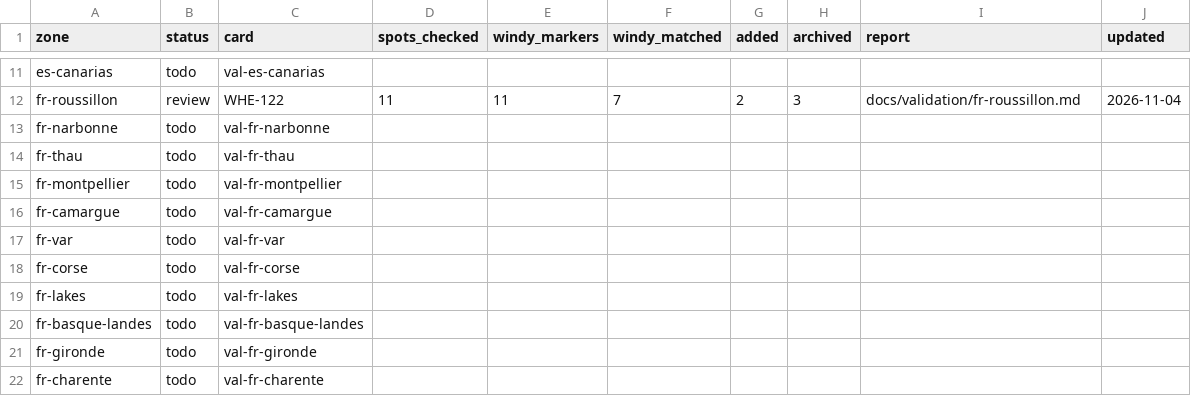
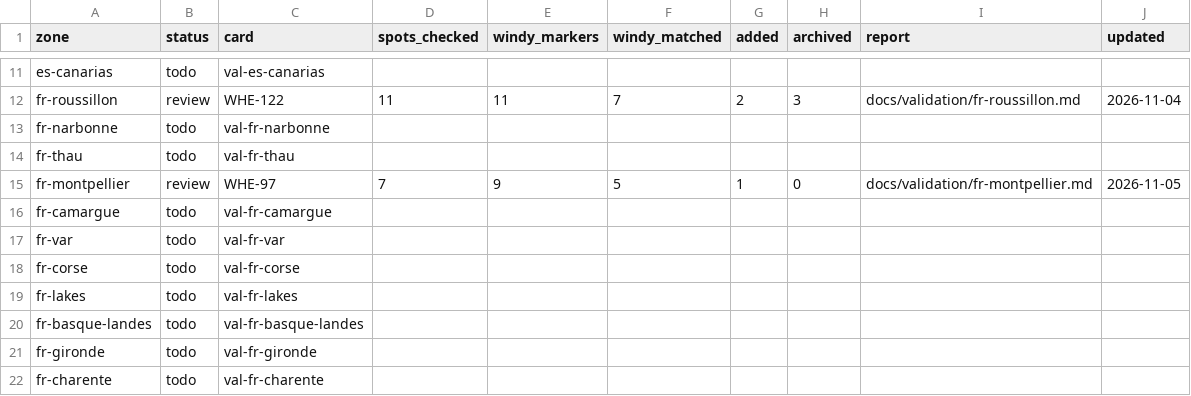
Before and after one commit to benjcvd/wheretokite, a CSV file: tools/spots/validation/status.csv, drawn as a sheet; only a part is shown, gaps mark what is left out.

```diff
--- a/tools/spots/validation/status.csv
+++ b/tools/spots/validation/status.csv
@@ -14,3 +14,3 @@ fr-narbonne,todo,val-fr-narbonne,,,,,,,
 fr-thau,todo,val-fr-thau,,,,,,,
-fr-montpellier,todo,val-fr-montpellier,,,,,,,
+fr-montpellier,review,WHE-97,7,9,5,1,0,docs/validation/fr-montpellier.md,2026-11-05
 fr-camargue,todo,val-fr-camargue,,,,,,,
```
Also changed, not shown: tools/spots/FR-mediterranean.csv, 2 other files.
